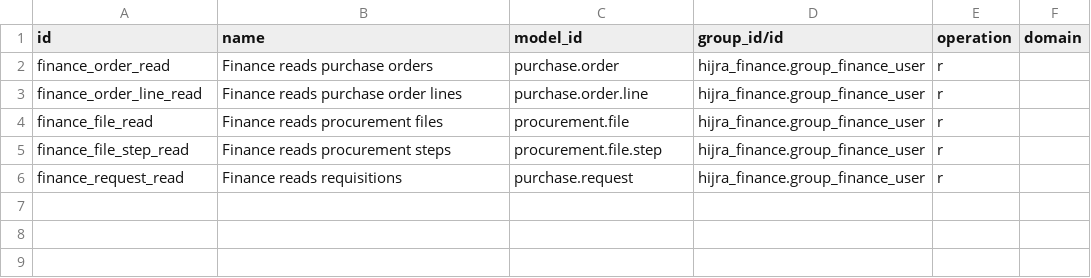
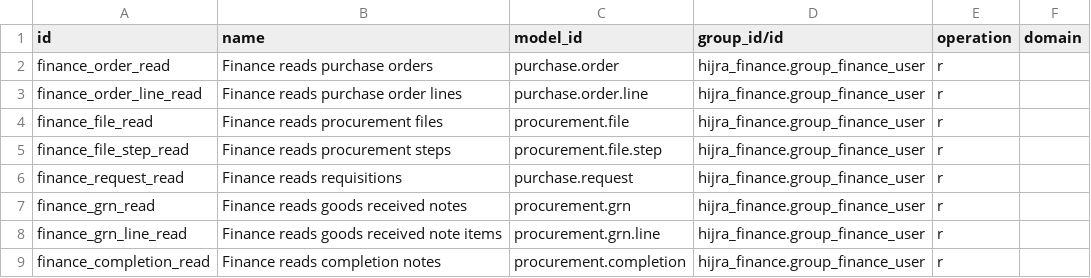
Before and after one commit to Abdicodex/odoo-addons, a CSV file: hijra_procurement_payment/security/ir.access.csv, drawn as a sheet.

```diff
--- a/hijra_procurement_payment/security/ir.access.csv
+++ b/hijra_procurement_payment/security/ir.access.csv
@@ -6 +6,4 @@ finance_file_step_read,Finance reads procurement steps,procurement.file.step,hij
 finance_request_read,Finance reads requisitions,purchase.request,hijra_finance.group_finance_user,r,
+finance_grn_read,Finance reads goods received notes,procurement.grn,hijra_finance.group_finance_user,r,
+finance_grn_line_read,Finance reads goods received note items,procurement.grn.line,hijra_finance.group_finance_user,r,
+finance_completion_read,Finance reads completion notes,procurement.completion,hijra_finance.group_finance_user,r,
```
Also changed, not shown: 24 other files.
